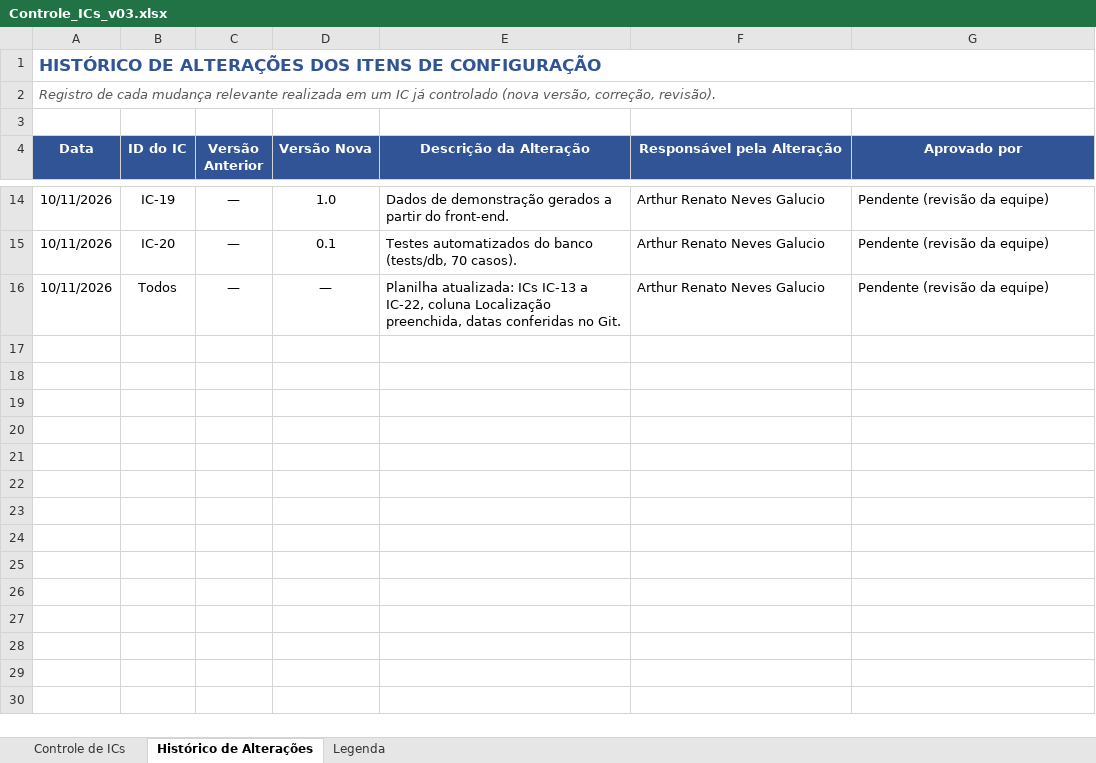
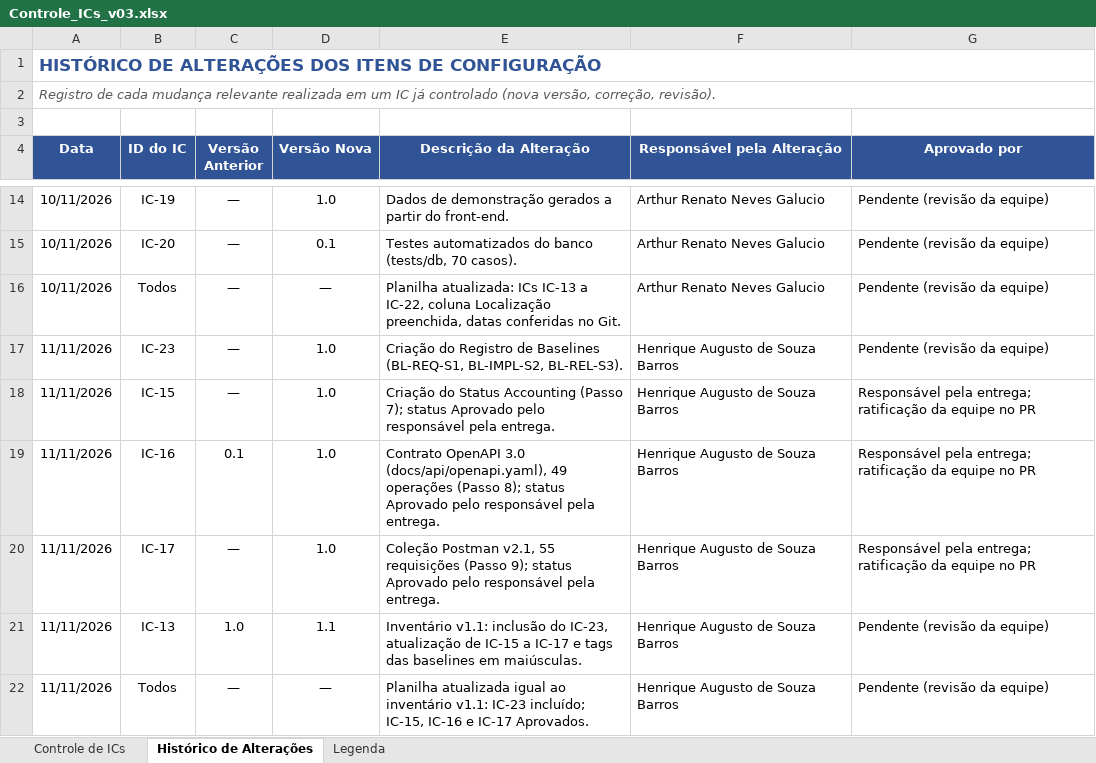
Before and after one commit to GustavoPaes20/TrayCheck, an Excel workbook: docs/Controle_ICs_v03.xlsx, sheet Histórico de Alterações, drawn as a sheet; only a part is shown, gaps mark what is left out; values as stored, in another font and other column widths than the file's, no borders; the diff names each change by its address in the sheet, - before the commit and + after, or states it on an @@ line.

Commit message:
docs: Entrega 2 (passos 7, 8, 9 e 14), inventario v1.1 e planilha

```diff
--- a/docs/Controle_ICs_v03.xlsx (sheet Histórico de Alterações)
+++ b/docs/Controle_ICs_v03.xlsx (sheet Histórico de Alterações)
+row 17: 11/11/2026 | IC-23 | — | 1.0 | Criação do Registro de Baselines (BL-REQ-S1, BL-IMPL-S2, BL-REL-S3). | Henrique Augusto de Souza Barros | Pendente (revisão da equipe)
+row 18: 11/11/2026 | IC-15 | — | 1.0 | Criação do Status Accounting (Passo 7); status Aprovado pelo responsável pela entrega. | Henrique Augusto de Souza Barros | Responsável pela entrega; ratificação da equipe no PR
+row 19: 11/11/2026 | IC-16 | 0.1 | 1.0 | Contrato OpenAPI 3.0 (docs/api/openapi.yaml), 49 operações (Passo 8); status Aprovado pelo responsável pela entrega. | Henrique Augusto de Souza Barros | Responsável pela entrega; ratificação da equipe no PR
+row 20: 11/11/2026 | IC-17 | — | 1.0 | Coleção Postman v2.1, 55 requisições (Passo 9); status Aprovado pelo responsável pela entrega. | Henrique Augusto de Souza Barros | Responsável pela entrega; ratificação da equipe no PR
+row 21: 11/11/2026 | IC-13 | 1.0 | 1.1 | Inventário v1.1: inclusão do IC-23, atualização de IC-15 a IC-17 e tags das baselines em maiúsculas. | Henrique Augusto de Souza Barros | Pendente (revisão da equipe)
+row 22: 11/11/2026 | Todos | — | — | Planilha atualizada igual ao inventário v1.1: IC-23 incluído; IC-15, IC-16 e IC-17 Aprovados. | Henrique Augusto de Souza Barros | Pendente (revisão da equipe)
```
Also changed, not shown: sheet Controle de ICs, sheet Legenda, 5 other files.
